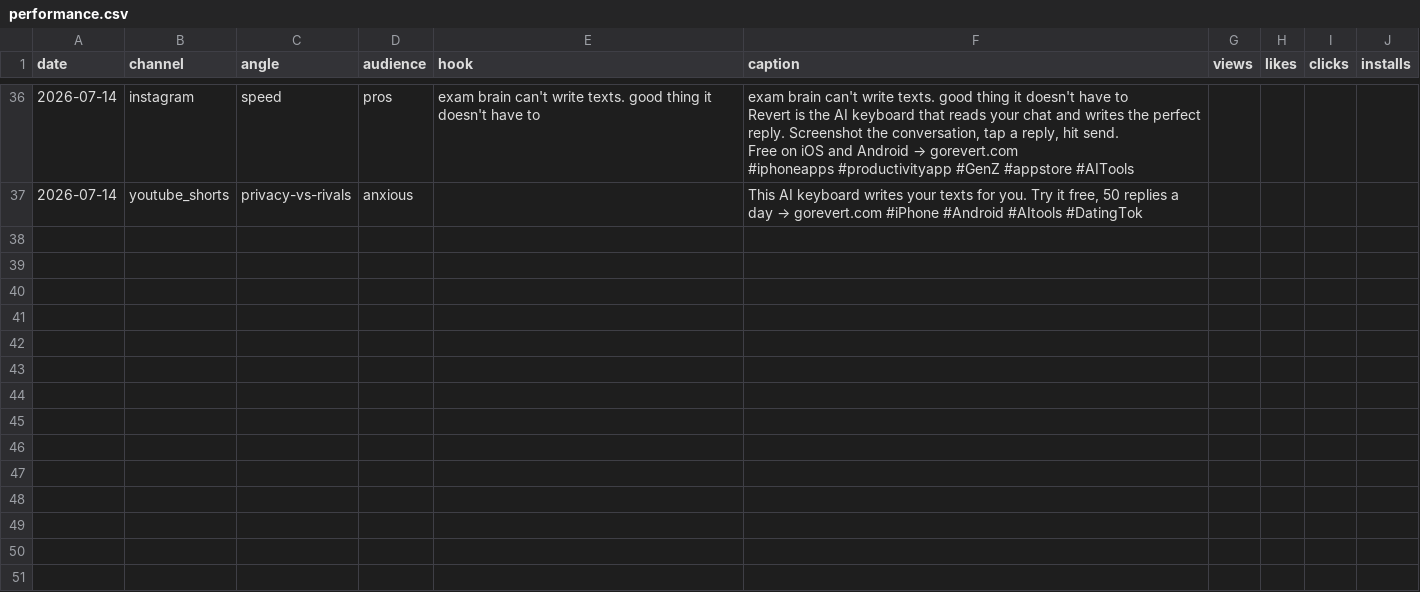
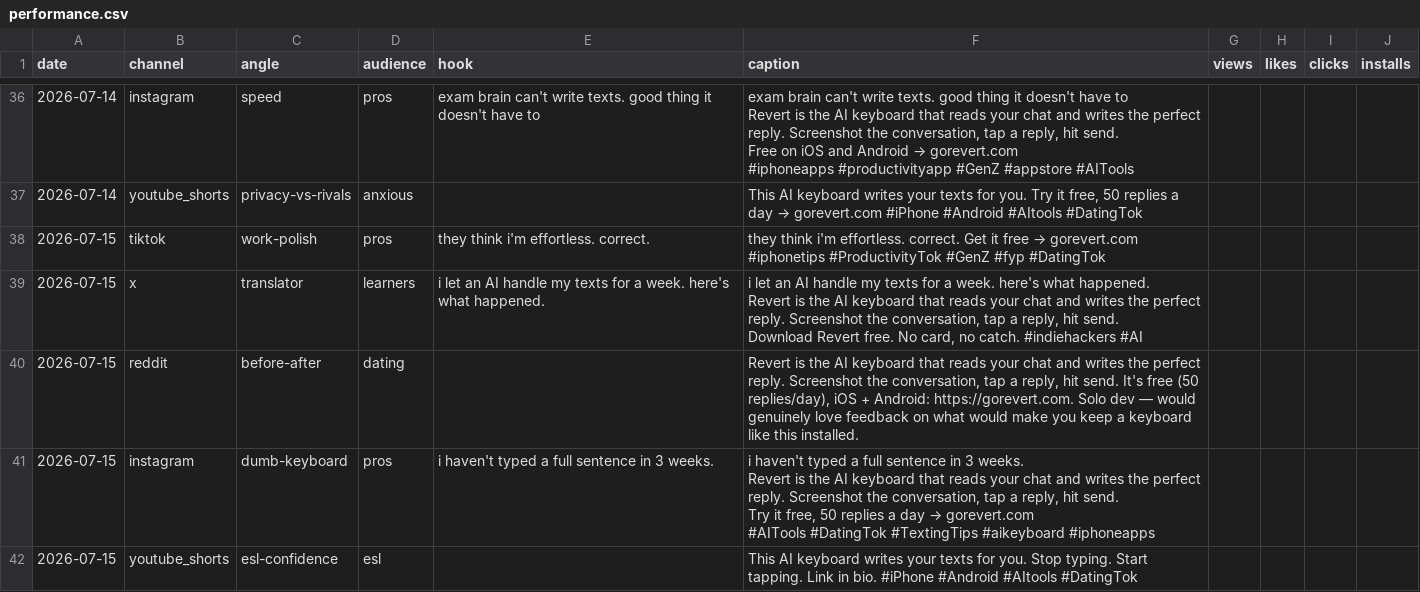
Before and after one commit to imhappyyo/revert-marketing, a CSV file: performance.csv, drawn as a sheet; only a part is shown, gaps mark what is left out; ↵ is a line break in a cell; the diff names each change by its address in the sheet, - before the commit and + after, or states it on an @@ line.

```diff
--- a/performance.csv
+++ b/performance.csv
+row 38: 2026-07-15 | tiktok | work-polish | pros | they think i'm effortless. correct. | they think i'm effortless. correct. Get it free → gorevert.com ↵ #iphonetips #ProductivityTok #GenZ #fyp #DatingTok
+row 39: 2026-07-15 | x | translator | learners | i let an AI handle my texts for a week. here's what happened. | i let an AI handle my texts for a week. here's what happened. ↵ Revert is the AI keyboard that reads your chat and writes the perfect reply. Screenshot the conversation, tap a reply, hit send. ↵ Download Revert free. No card, no catch. #indiehackers #AI
+row 40: 2026-07-15 | reddit | before-after | dating |  | Revert is the AI keyboard that reads your chat and writes the perfect reply. Screenshot the conversation, tap a reply, hit send. It's free (50 replies/day), iOS + Android: https://gorevert.com. Solo dev — would genuinely love feedback on what would make you keep a keyboard like this installed.
+row 41: 2026-07-15 | instagram | dumb-keyboard | pros | i haven't typed a full sentence in 3 weeks. | i haven't typed a full sentence in 3 weeks. ↵ Revert is the AI keyboard that reads your chat and writes the perfect reply. Screenshot the conversation, tap a reply, hit send. ↵ Try it free, 50 replies a day → gorevert.com ↵ #AITools #DatingTok #TextingTips #aikeyboard #iphoneapps
+row 42: 2026-07-15 | youtube_shorts | esl-confidence | esl |  | This AI keyboard writes your texts for you. Stop typing. Start tapping. Link in bio. #iPhone #Android #AItools #DatingTok
```
Also changed, not shown: 11 other files.
